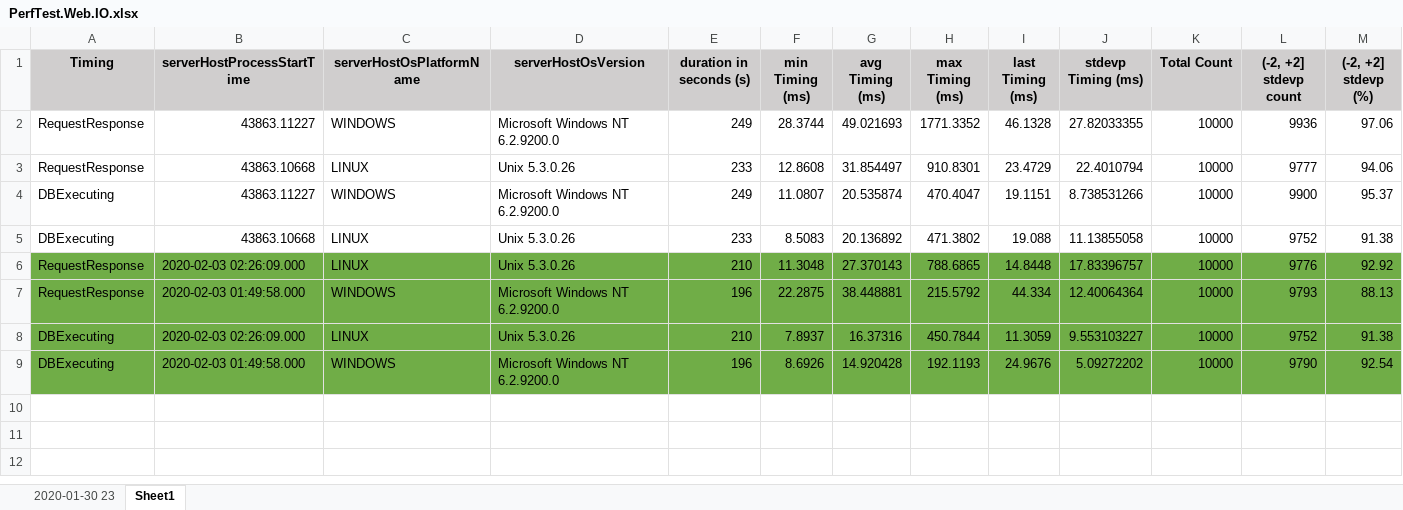
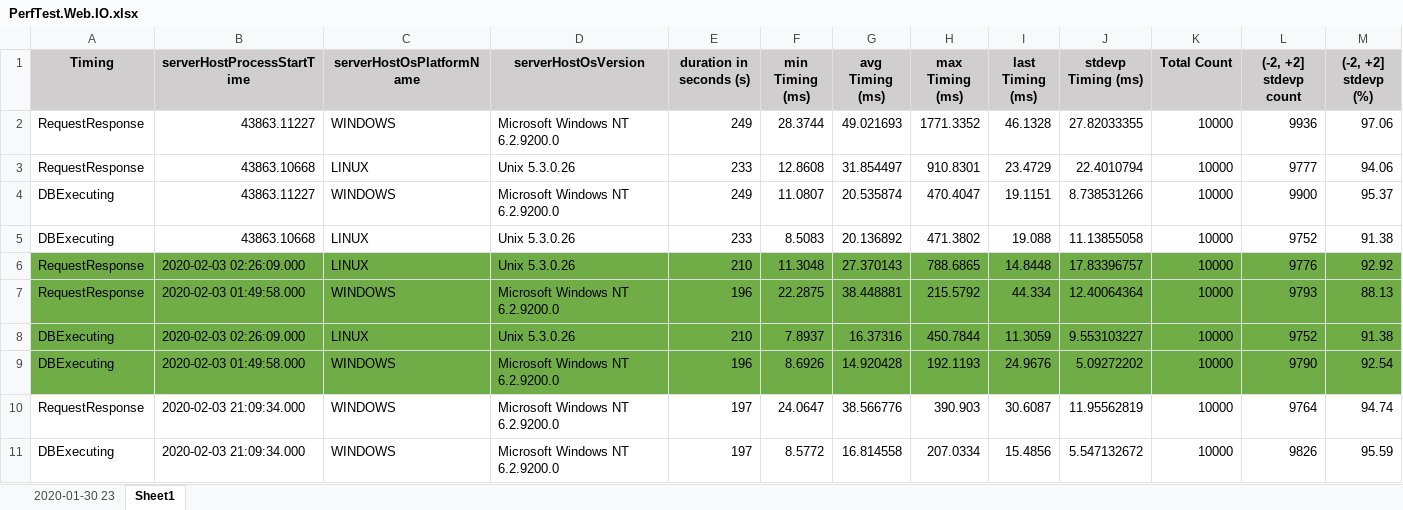
Before and after one commit to AwesomeYuer/Microshaoft.Common.Utilities.Net, an Excel workbook: Samples/MsSqlCodeDiffVersioning/MsSqlCodeDiffVersioning.Shared/00.PerfTest/10.Results/PerfTest.Web.IO.xlsx, sheet Sheet1, drawn as a sheet; only a part is shown; values as stored, in another font and other column widths than the file's, no borders; rows hold the shown columns only; the diff names each change by its address in the sheet, - before the commit and + after, or states it on an @@ line.

```diff
--- a/Samples/MsSqlCodeDiffVersioning/MsSqlCodeDiffVersioning.Shared/00.PerfTest/10.Results/PerfTest.Web.IO.xlsx (sheet Sheet1)
+++ b/Samples/MsSqlCodeDiffVersioning/MsSqlCodeDiffVersioning.Shared/00.PerfTest/10.Results/PerfTest.Web.IO.xlsx (sheet Sheet1)
+row 10: RequestResponse | 2020-02-03 21:09:34.000 | WINDOWS | Microsoft Windows NT 6.2.9200.0 | 197 | 24.0647 | 38.566776 | 390.903 | 30.6087 | 11.95562819 | 10000 | 9764 | 94.74
+row 11: DBExecuting | 2020-02-03 21:09:34.000 | WINDOWS | Microsoft Windows NT 6.2.9200.0 | 197 | 8.5772 | 16.814558 | 207.0334 | 15.4856 | 5.547132672 | 10000 | 9826 | 95.59
```
